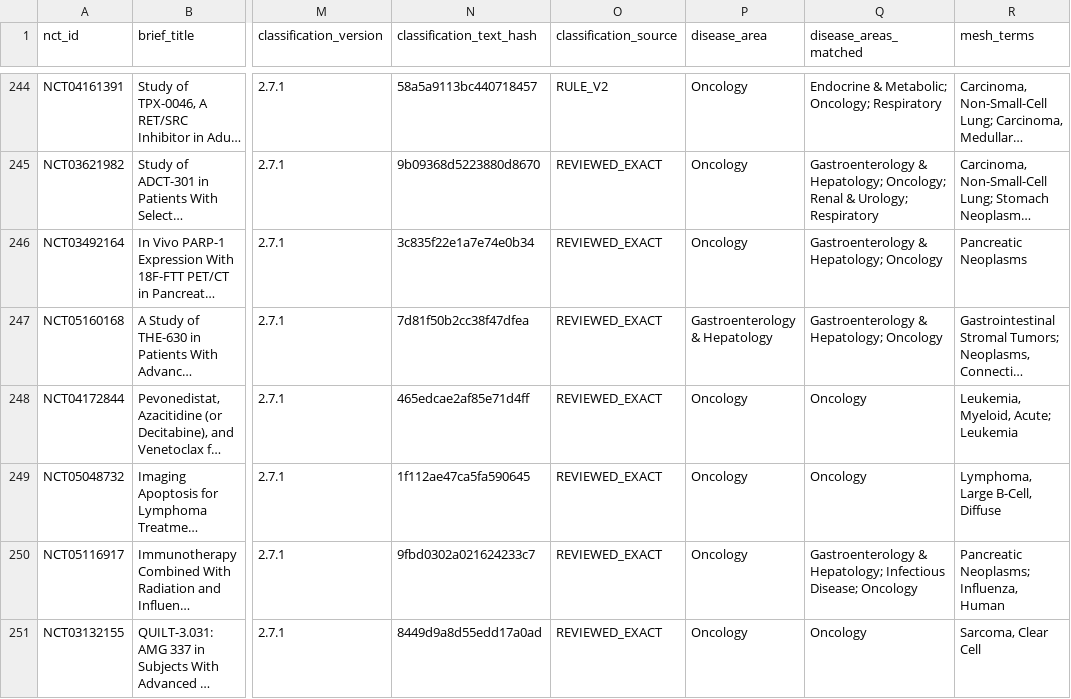
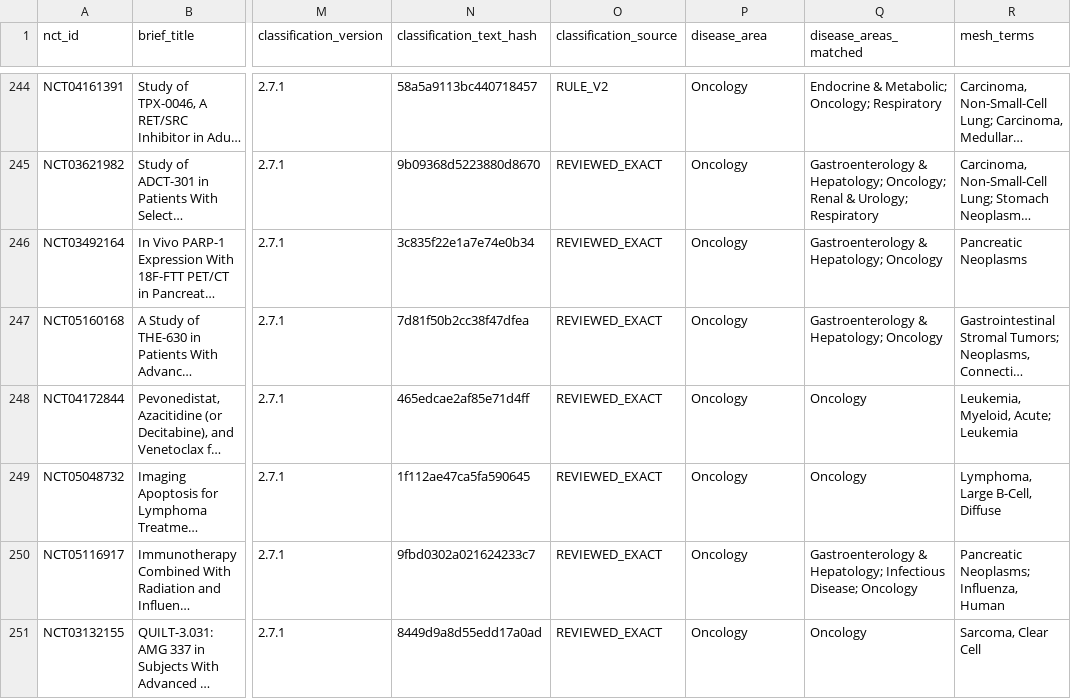
Before and after one commit to ThorfinnThor/oncology-trial-failures, a CSV file: data/biological_failure_oncology_trials.csv, drawn as a sheet; only a part is shown, gaps mark what is left out; long unchanged cells end in …; the diff covers the shown part only; the diff names each change by its address in the sheet, - before the commit and + after, or states it on an @@ line.

```diff
--- a/data/biological_failure_oncology_trials.csv
+++ b/data/biological_failure_oncology_trials.csv
-P247 (disease_area): Gastroenterology & Hepatology
+P247 (disease_area): Oncology
```
Also changed, not shown: 62 edited cells elsewhere in this file, web/public/data/biological_failure_oncology_trials.csv, 25 other files.
